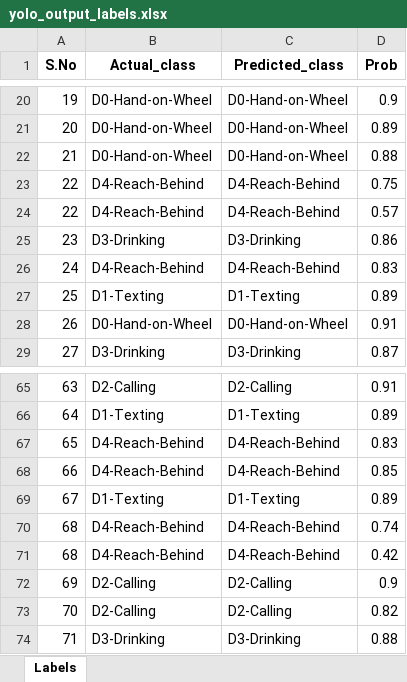
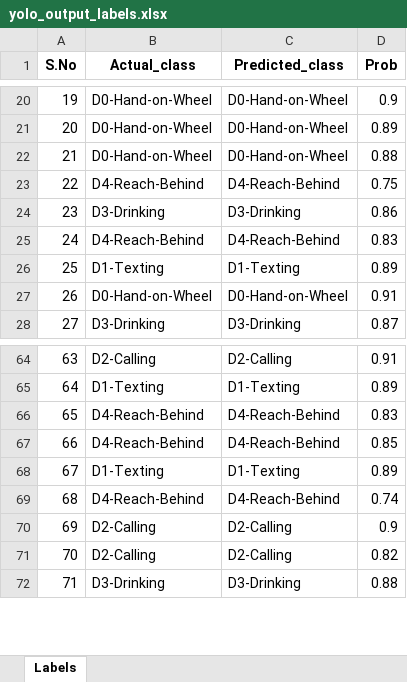
Before and after one commit to shintakino/comparative_odm_mediapipe_yolo, an Excel workbook: yolo_output_labels.xlsx, sheet Labels, drawn as a sheet; only a part is shown, gaps mark what is left out; values as stored, in another font and other column widths than the file's, no borders; the diff names each change by its address in the sheet, - before the commit and + after, or states it on an @@ line.

```diff
--- a/yolo_output_labels.xlsx (sheet Labels)
+++ b/yolo_output_labels.xlsx (sheet Labels)
-row 24: 22 | D4-Reach-Behind | D4-Reach-Behind | 0.57
-row 71: 68 | D4-Reach-Behind | D4-Reach-Behind | 0.42
```
Also changed, not shown: media_output_labels.xlsx, 6 other files.
